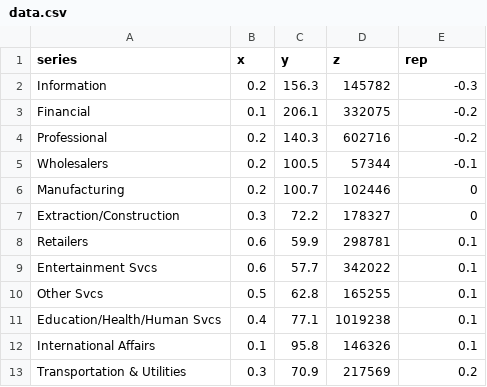
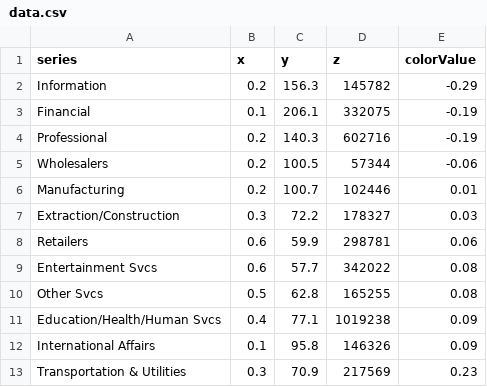
Before and after one commit to anhillnycopportunity/highchart_bubble_legendAndScale, a CSV file: data.csv, drawn as a sheet.

Commit message:
corrected csv

```diff
--- a/data.csv
+++ b/data.csv
@@ -1,13 +1,13 @@
-"series","x","y","z","rep"
-"Information",0.2,156.3,145782,-0.3
-"Financial",0.1,206.1,332075,-0.2
-"Professional",0.2,140.3,602716,-0.2
-"Wholesalers",0.2,100.5,57344,-0.1
-"Manufacturing",0.2,100.7,102446,0
-"Extraction/Construction",0.3,72.2,178327,0
-"Retailers",0.6,59.9,298781,0.1
-"Entertainment Svcs",0.6,57.7,342022,0.1
-"Other Svcs",0.5,62.8,165255,0.1
-"Education/Health/Human Svcs",0.4,77.1,1019238,0.1
-"International Affairs",0.1,95.8,146326,0.1
-"Transportation & Utilities",0.3,70.9,217569,0.2
+"series","x","y","z","colorValue"
+"Information",0.2,156.3,145782,-0.29
+"Financial",0.1,206.1,332075,-0.19
+"Professional",0.2,140.3,602716,-0.19
+"Wholesalers",0.2,100.5,57344,-0.06
+"Manufacturing",0.2,100.7,102446,0.01
+"Extraction/Construction",0.3,72.2,178327,0.03
+"Retailers",0.6,59.9,298781,0.06
+"Entertainment Svcs",0.6,57.7,342022,0.08
+"Other Svcs",0.5,62.8,165255,0.08
+"Education/Health/Human Svcs",0.4,77.1,1019238,0.09
+"International Affairs",0.1,95.8,146326,0.09
+"Transportation & Utilities",0.3,70.9,217569,0.23
```
